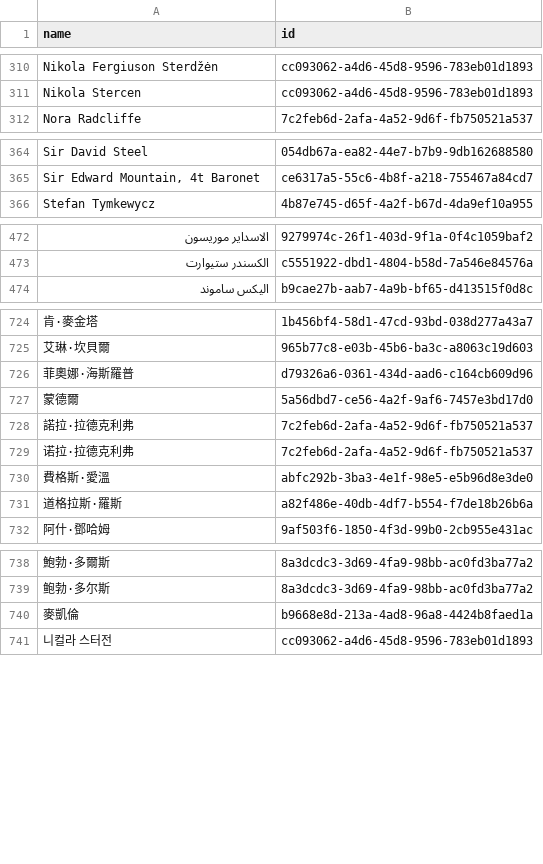
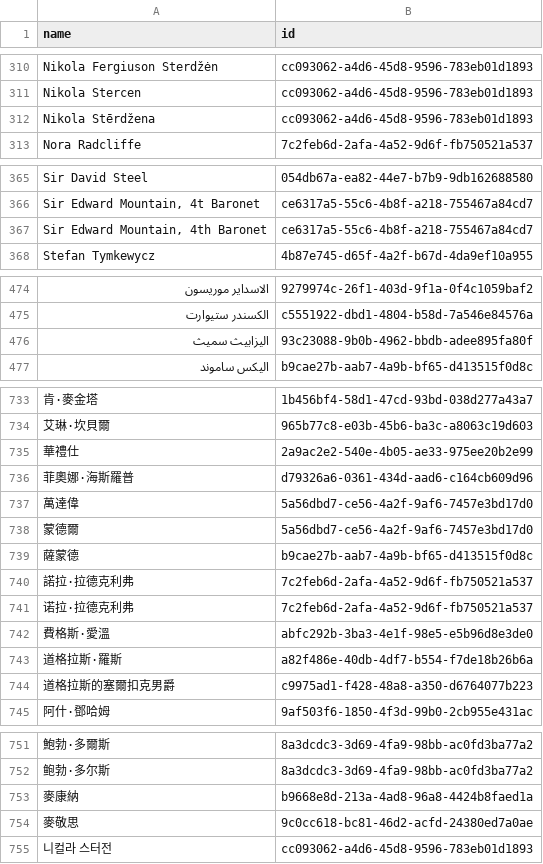
Before and after one commit to loudspeek/representa, a CSV file: data/Scotland/Parliament/names.csv, drawn as a sheet; only a part is shown, gaps mark what is left out; addresses are those after the commit; the diff covers the shown part only; the diff names each change by its address in the sheet, - before the commit and + after, or states it on an @@ line.

Commit message:
Scotland: Refresh from upstream changes

```diff
--- a/data/Scotland/Parliament/names.csv
+++ b/data/Scotland/Parliament/names.csv
+row 312: Nikola Stērdžena | cc093062-a4d6-45d8-9596-783eb01d1893
+row 367: Sir Edward Mountain, 4th Baronet | ce6317a5-55c6-4b8f-a218-755467a84cd7
+row 476: اليزابيث سميث | 93c23088-9b0b-4962-bbdb-adee895fa80f
+row 735: 華禮仕 | 2a9ac2e2-540e-4b05-ae33-975ee20b2e99
+row 737: 萬達偉 | 5a56dbd7-ce56-4a2f-9af6-7457e3bd17d0
+row 739: 薩蒙德 | b9cae27b-aab7-4a9b-bf65-d413515f0d8c
+row 744: 道格拉斯的塞爾扣克男爵 | c9975ad1-f428-48a8-a350-d6764077b223
-A753 (name): 麥凱倫
+A753 (name): 麥康納
+row 754: 麥敬思 | 9c0cc618-bc81-46d2-acfd-24380ed7a0ae
```
Also changed, not shown: 6 added rows elsewhere in this file, 13 other files.
